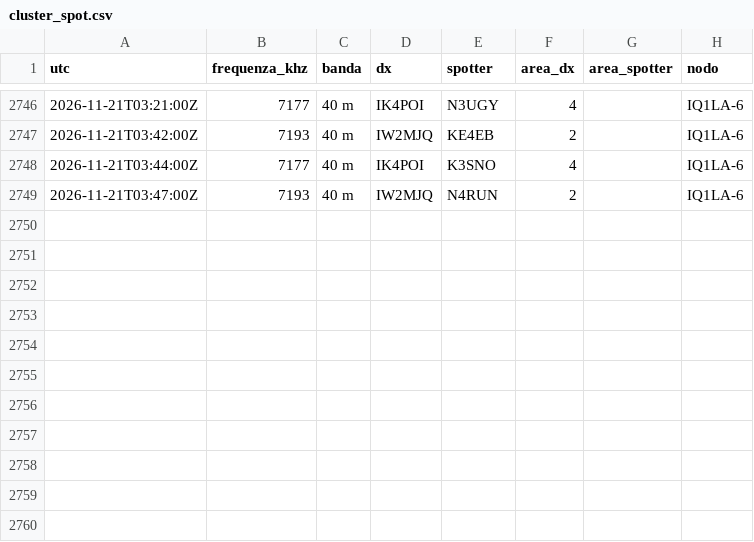
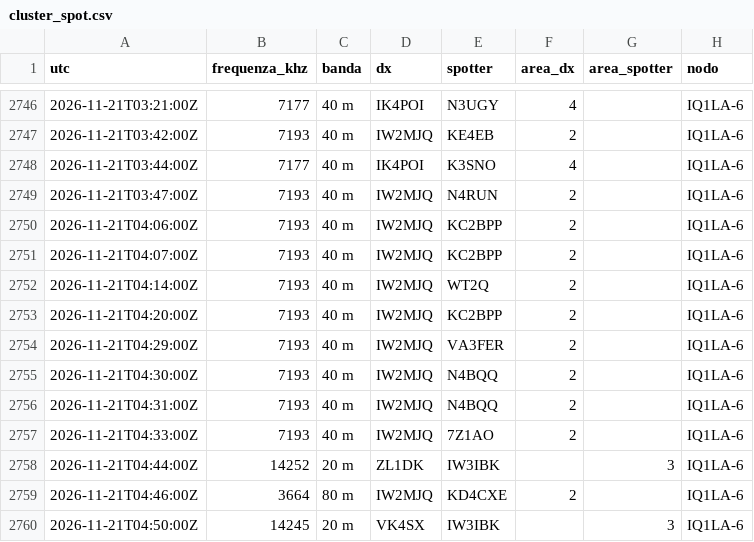
Before and after one commit to altolazio/propagazione_HF, a CSV file: 2026-11/cluster_spot.csv, drawn as a sheet; only a part is shown, gaps mark what is left out; the diff names each change by its address in the sheet, - before the commit and + after, or states it on an @@ line.

```diff
--- a/2026-11/cluster_spot.csv
+++ b/2026-11/cluster_spot.csv
+row 2750: 2026-11-21T04:06:00Z | 7193 | 40 m | IW2MJQ | KC2BPP | 2 |  | IQ1LA-6
+row 2751: 2026-11-21T04:07:00Z | 7193 | 40 m | IW2MJQ | KC2BPP | 2 |  | IQ1LA-6
+row 2752: 2026-11-21T04:14:00Z | 7193 | 40 m | IW2MJQ | WT2Q | 2 |  | IQ1LA-6
+row 2753: 2026-11-21T04:20:00Z | 7193 | 40 m | IW2MJQ | KC2BPP | 2 |  | IQ1LA-6
+row 2754: 2026-11-21T04:29:00Z | 7193 | 40 m | IW2MJQ | VA3FER | 2 |  | IQ1LA-6
+row 2755: 2026-11-21T04:30:00Z | 7193 | 40 m | IW2MJQ | N4BQQ | 2 |  | IQ1LA-6
+row 2756: 2026-11-21T04:31:00Z | 7193 | 40 m | IW2MJQ | N4BQQ | 2 |  | IQ1LA-6
+row 2757: 2026-11-21T04:33:00Z | 7193 | 40 m | IW2MJQ | 7Z1AO | 2 |  | IQ1LA-6
+row 2758: 2026-11-21T04:44:00Z | 14252 | 20 m | ZL1DK | IW3IBK |  | 3 | IQ1LA-6
+row 2759: 2026-11-21T04:46:00Z | 3664 | 80 m | IW2MJQ | KD4CXE | 2 |  | IQ1LA-6
+row 2760: 2026-11-21T04:50:00Z | 14245 | 20 m | VK4SX | IW3IBK |  | 3 | IQ1LA-6
```
Also changed, not shown: 2026-11/bande.csv, 2026-11/meteo_spazio.csv, 5 other files.
